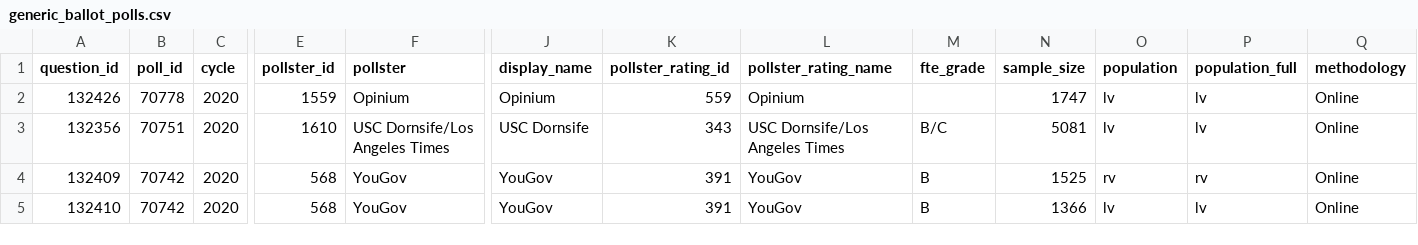
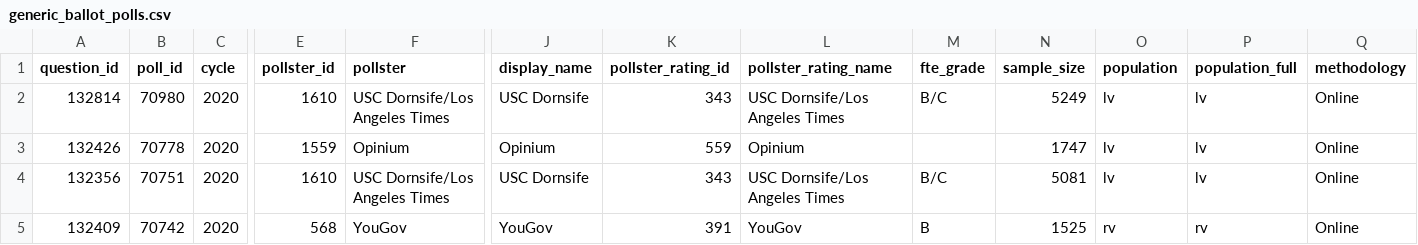
Before and after one commit to simonw/fivethirtyeight-polls, a CSV file: generic_ballot_polls.csv, drawn as a sheet; only a part is shown, gaps mark what is left out; the shorter side is filled out with more unchanged rows; rows hold the shown columns only; the diff names each change by its address in the sheet, - before the commit and + after, or states it on an @@ line.

```diff
--- a/generic_ballot_polls.csv
+++ b/generic_ballot_polls.csv
+row 2: 132814 | 70980 | 2020 | 1610 | USC Dornsife/Los Angeles Times | USC Dornsife | 343 | USC Dornsife/Los Angeles Times | B/C | 5249 | lv | lv | Online
```
Also changed, not shown: governor_polls.csv, 3 other files.
